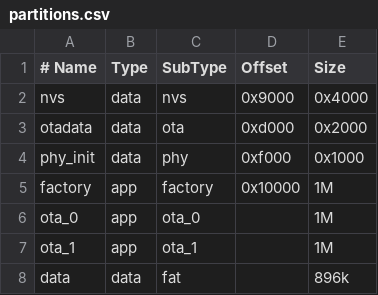
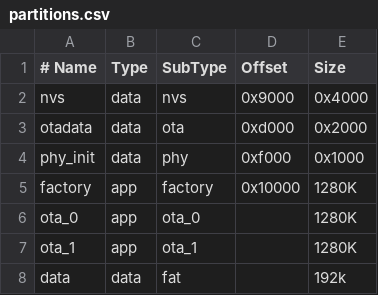
Before and after one commit to flyinggorilla/esp32gong, a CSV file: partitions.csv, drawn as a sheet.

```diff
--- a/partitions.csv
+++ b/partitions.csv
@@ -4,5 +4,5 @@ otadata,  data, ota,     0xd000,  0x2000
 phy_init, data, phy,     0xf000,  0x1000
-factory,  app,  factory, 0x10000,  1M
-ota_0,    app,  ota_0,   ,         1M
-ota_1,    app,  ota_1,   ,         1M
-data, 	  data, fat,     ,       896k
+factory,  app,  factory, 0x10000,  1280K
+ota_0,    app,  ota_0,   ,         1280K
+ota_1,    app,  ota_1,   ,         1280K
+data, 	  data, fat,     ,       192k
```
Also changed, not shown: 42 other files.
